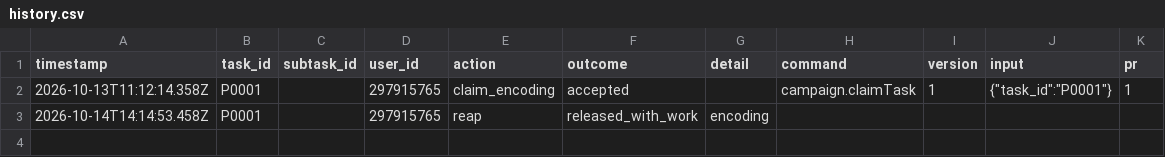
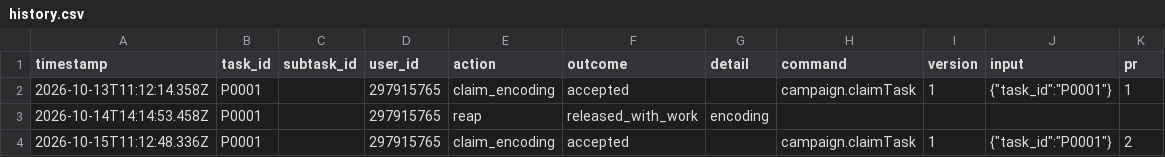
Before and after one commit to ohwjdev/test-20261012-3, a CSV file: tracking/history.csv, drawn as a sheet.

```diff
--- a/tracking/history.csv
+++ b/tracking/history.csv
@@ -3 +3,2 @@ timestamp,task_id,subtask_id,user_id,action,outcome,detail,command,version,input
 2026-10-14T14:14:53.458Z,P0001,,297915765,reap,released_with_work,encoding,,,,
+2026-10-15T11:12:48.336Z,P0001,,297915765,claim_encoding,accepted,,campaign.claimTask,1,"{""task_id"":""P0001""}",2
```
Also changed, not shown: 1 other file.
